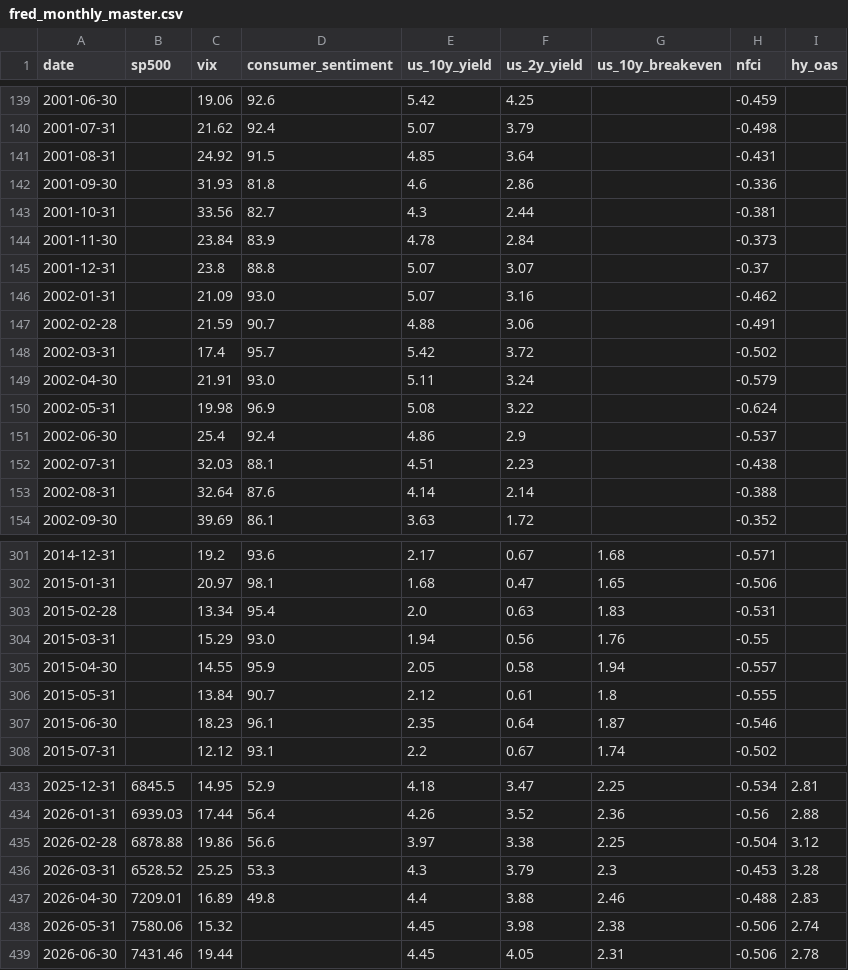
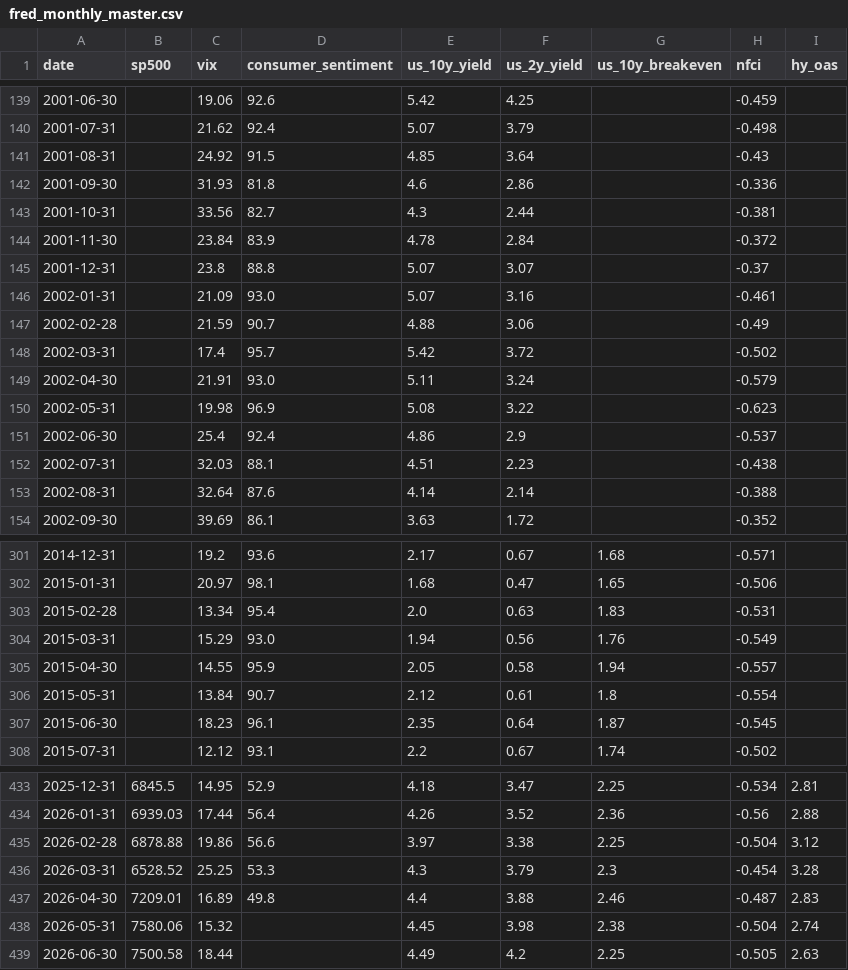
Before and after one commit to berset88/market-heat-fragility-score, a CSV file: data/fred_monthly_master.csv, drawn as a sheet; only a part is shown, gaps mark what is left out; the diff covers the shown part only.

```diff
--- a/data/fred_monthly_master.csv
+++ b/data/fred_monthly_master.csv
@@ -140,12 +140,12 @@ date,sp500,vix,consumer_sentiment,us_10y_yield,us_2y_yield,us_10y_breakeven,nfci
 2001-07-31,,21.62,92.4,5.07,3.79,,-0.498,
-2001-08-31,,24.92,91.5,4.85,3.64,,-0.431,
+2001-08-31,,24.92,91.5,4.85,3.64,,-0.43,
 2001-09-30,,31.93,81.8,4.6,2.86,,-0.336,
 2001-10-31,,33.56,82.7,4.3,2.44,,-0.381,
-2001-11-30,,23.84,83.9,4.78,2.84,,-0.373,
+2001-11-30,,23.84,83.9,4.78,2.84,,-0.372,
 2001-12-31,,23.8,88.8,5.07,3.07,,-0.37,
-2002-01-31,,21.09,93.0,5.07,3.16,,-0.462,
-2002-02-28,,21.59,90.7,4.88,3.06,,-0.491,
+2002-01-31,,21.09,93.0,5.07,3.16,,-0.461,
+2002-02-28,,21.59,90.7,4.88,3.06,,-0.49,
 2002-03-31,,17.4,95.7,5.42,3.72,,-0.502,
 2002-04-30,,21.91,93.0,5.11,3.24,,-0.579,
-2002-05-31,,19.98,96.9,5.08,3.22,,-0.624,
+2002-05-31,,19.98,96.9,5.08,3.22,,-0.623,
 2002-06-30,,25.4,92.4,4.86,2.9,,-0.537,
@@ -303,6 +303,6 @@ date,sp500,vix,consumer_sentiment,us_10y_yield,us_2y_yield,us_10y_breakeven,nfci
 2015-02-28,,13.34,95.4,2.0,0.63,1.83,-0.531,
-2015-03-31,,15.29,93.0,1.94,0.56,1.76,-0.55,
+2015-03-31,,15.29,93.0,1.94,0.56,1.76,-0.549,
 2015-04-30,,14.55,95.9,2.05,0.58,1.94,-0.557,
-2015-05-31,,13.84,90.7,2.12,0.61,1.8,-0.555,
-2015-06-30,,18.23,96.1,2.35,0.64,1.87,-0.546,
+2015-05-31,,13.84,90.7,2.12,0.61,1.8,-0.554,
+2015-06-30,,18.23,96.1,2.35,0.64,1.87,-0.545,
 2015-07-31,,12.12,93.1,2.2,0.67,1.74,-0.502,
@@ -435,5 +435,5 @@ date,sp500,vix,consumer_sentiment,us_10y_yield,us_2y_yield,us_10y_breakeven,nfci
 2026-02-28,6878.88,19.86,56.6,3.97,3.38,2.25,-0.504,3.12
-2026-03-31,6528.52,25.25,53.3,4.3,3.79,2.3,-0.453,3.28
-2026-04-30,7209.01,16.89,49.8,4.4,3.88,2.46,-0.488,2.83
-2026-05-31,7580.06,15.32,,4.45,3.98,2.38,-0.506,2.74
-2026-06-30,7431.46,19.44,,4.45,4.05,2.31,-0.506,2.78
+2026-03-31,6528.52,25.25,53.3,4.3,3.79,2.3,-0.454,3.28
+2026-04-30,7209.01,16.89,49.8,4.4,3.88,2.46,-0.487,2.83
+2026-05-31,7580.06,15.32,,4.45,3.98,2.38,-0.504,2.74
+2026-06-30,7500.58,18.44,,4.49,4.2,2.25,-0.505,2.63
```
Also changed, not shown: 31 edited cells elsewhere in this file, data/fred_daily_master.csv, data/heat_score_history.csv, 1 other file.
